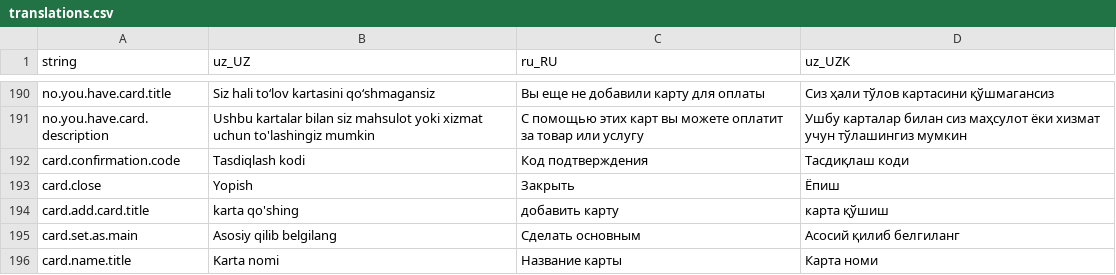
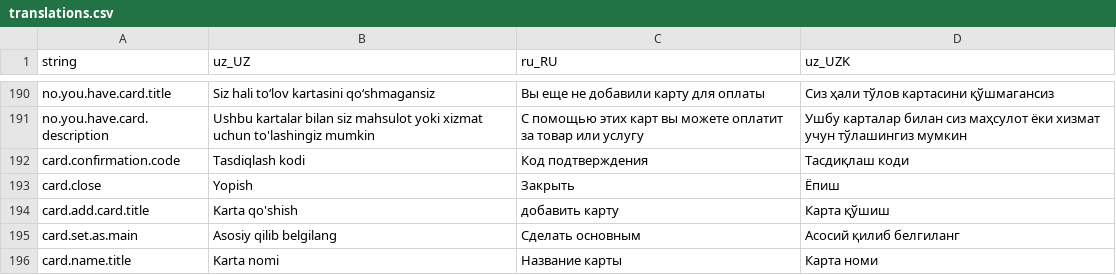
Before and after one commit to Hikmatullohprogramist/El-xizmati, a CSV file: assets/localization/translations.csv, drawn as a sheet; only a part is shown, gaps mark what is left out.

```diff
--- a/assets/localization/translations.csv
+++ b/assets/localization/translations.csv
@@ -193,3 +193,3 @@ card.confirmation.code,Tasdiqlash kodi,Код подтверждения,Тас
 card.close,Yopish,Закрыть,Ёпиш
-card.add.card.title,karta qo'shing,добавить карту,карта қўшиш
+card.add.card.title,Karta qo'shish,добавить карту,Карта қўшиш
 card.set.as.main,Asosiy qilib belgilang,Сделать основным,Асосий қилиб белгиланг
```
Also changed, not shown: 9 other files.
